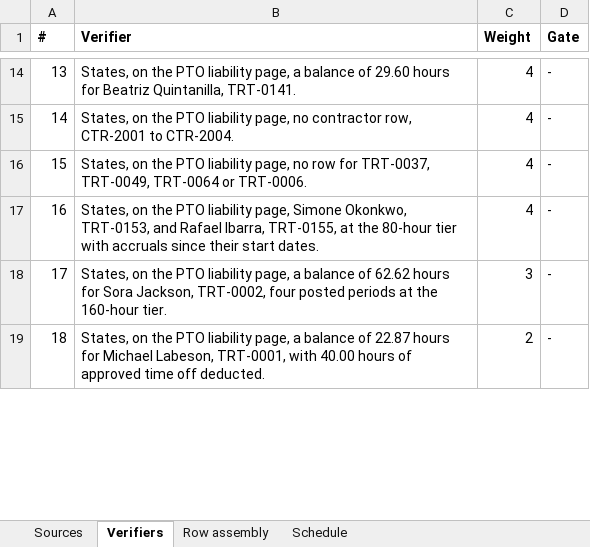
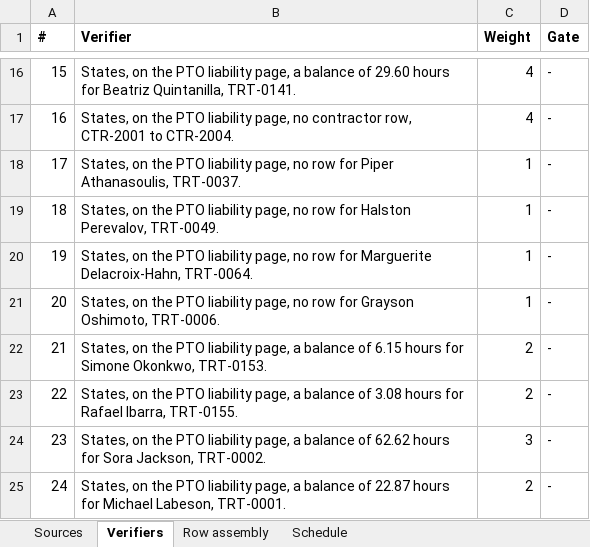
Before and after one commit to ICodeService4u/HR-74, an Excel workbook: tasks/HR_Troutly_T2_pto_liability_close/03_show_your_work.xlsx, sheet Verifiers, drawn as a sheet; only a part is shown, gaps mark what is left out; values as stored, in another font and other column widths than the file's, no borders; removed rows and columns are numbered as before the commit, all else as after; the diff covers the shown part only; the diff names each change by its address in the sheet, - before the commit and + after, or states it on an @@ line.

```diff
--- a/tasks/HR_Troutly_T2_pto_liability_close/03_show_your_work.xlsx (sheet Verifiers)
+++ b/tasks/HR_Troutly_T2_pto_liability_close/03_show_your_work.xlsx (sheet Verifiers)
@@ column A (#) renumbered between rows 8 and 27 @@
-row 16: 15 | States, on the PTO liability page, no row for TRT-0037, TRT-0049, TRT-0064 or TRT-0006. | 4 | -
+row 18: 17 | States, on the PTO liability page, no row for Piper Athanasoulis, TRT-0037. | 1 | -
+row 19: 18 | States, on the PTO liability page, no row for Halston Perevalov, TRT-0049. | 1 | -
+row 20: 19 | States, on the PTO liability page, no row for Marguerite Delacroix-Hahn, TRT-0064. | 1 | -
+row 21: 20 | States, on the PTO liability page, no row for Grayson Oshimoto, TRT-0006. | 1 | -
-B22 (Verifier): …liability page, Simone Okonkwo, TRT-0153, and Rafael Ibarra, TRT-0155, at the 80-hour tier with accruals since their start dates.
+B22 (Verifier): …liability page, a balance of 6.15 hours for Simone Okonkwo, TRT-0153.
-C22 (Weight): 4
+C22 (Weight): 2
+row 23: 22 | States, on the PTO liability page, a balance of 3.08 hours for Rafael Ibarra, TRT-0155. | 2 | -
-B24 (Verifier): …Sora Jackson, TRT-0002, four posted periods at the 160-hour tier.
+B24 (Verifier): …Sora Jackson, TRT-0002.
-B25 (Verifier): …Michael Labeson, TRT-0001, with 40.00 hours of approved time off deducted.
+B25 (Verifier): …Michael Labeson, TRT-0001.
```
Also changed, not shown: 4 added rows, 1 removed row and 8 edited cells elsewhere in this sheet, tasks/HR_Troutly_T2_pto_liability_close/05_rubric_import.xlsx, 13 other files.
